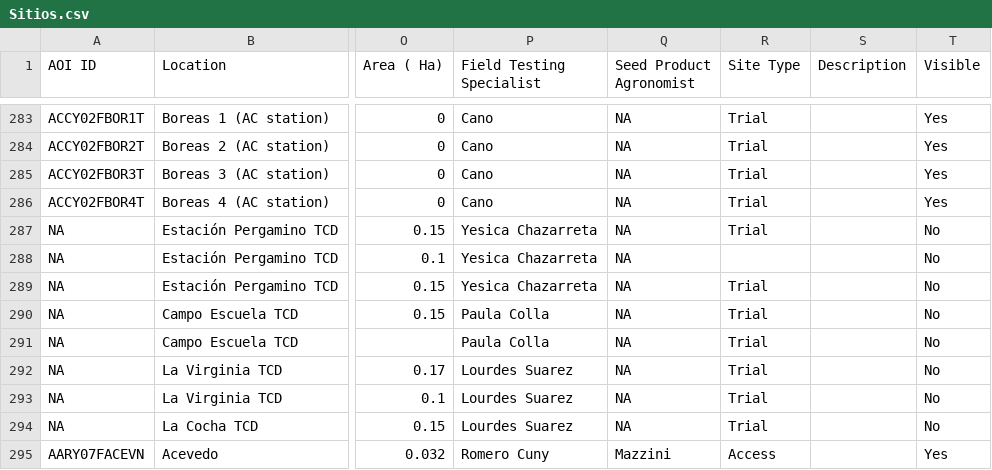
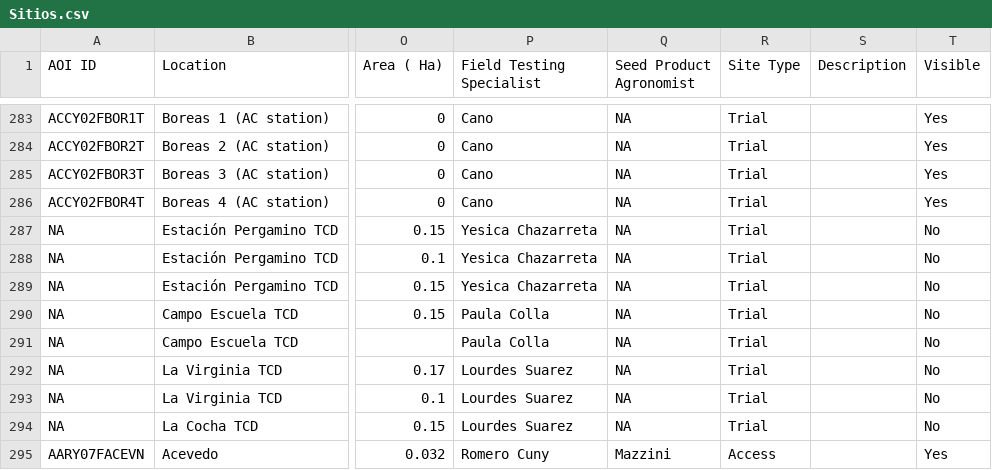
Before and after one commit to LAAR-TESTING-AR/field-trial-map, a CSV file: Sitios.csv, drawn as a sheet; only a part is shown, gaps mark what is left out; the diff names each change by its address in the sheet, - before the commit and + after, or states it on an @@ line.

Commit message:
Actualizacion automatica de Sitios.csv desde SharePoint

```diff
--- a/Sitios.csv
+++ b/Sitios.csv
-R288 (Site Type): (empty)
+R288 (Site Type): Trial
```
